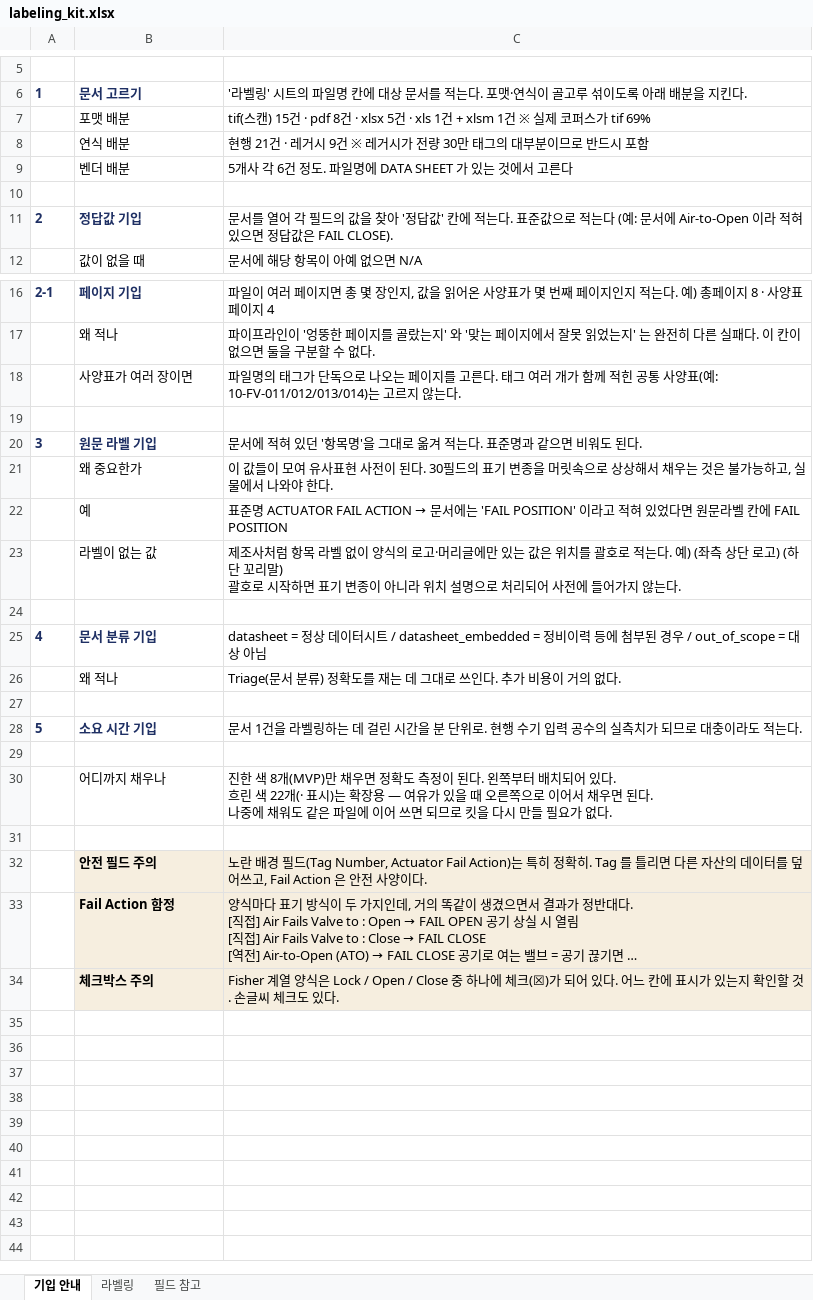
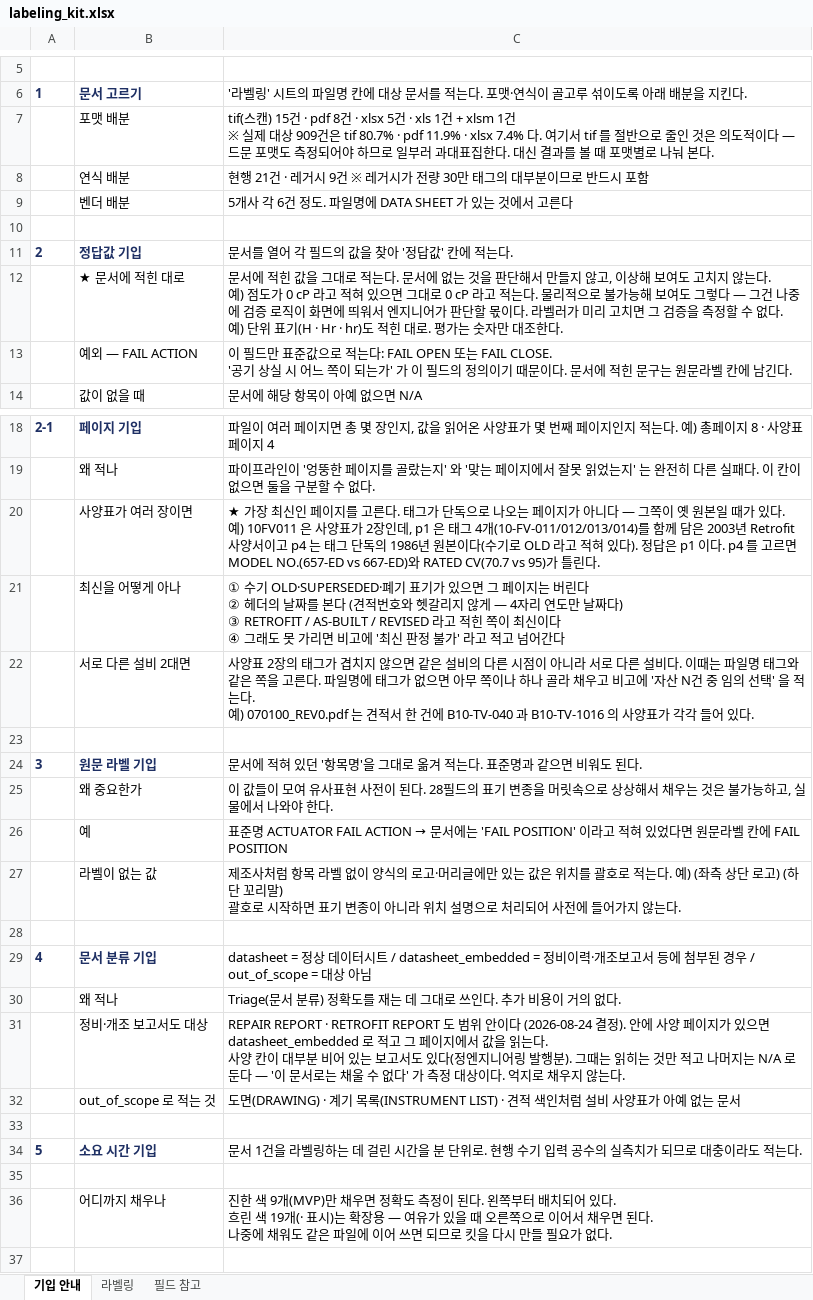
Before and after one commit to Mc-Col/SNU-HD-POC-01, an Excel workbook: readme/labeling_kit.xlsx, sheet 기입 안내, drawn as a sheet; only a part is shown, gaps mark what is left out; the shorter side is filled out with more unchanged rows; long unchanged cells end in …; values as stored, in another font and other column widths than the file's, no borders; addresses are those after the commit; ↵ is a line break in a cell; the diff names each change by its address in the sheet, - before the commit and + after, or states it on an @@ line.

```diff
--- a/readme/labeling_kit.xlsx (sheet 기입 안내)
+++ b/readme/labeling_kit.xlsx (sheet 기입 안내)
-C7: …※ 실제 코퍼스가 tif 69%
+C7: …※ 실제 대상 909건은 tif 80.7% · pdf 11.9% · xlsx 7.4% 다. 여기서 tif 를 절반으로 줄인 것은 의도적이다 — 드문 포맷도 측정되어야 하므로 일부러 과대표집한다. 대신 결과를 볼 때 포맷별로 나눠 본다.
-C11: …적는다. 표준값으로 적는다 (예: 문서에 Air-to-Open 이라 적혀 있으면 정답값은 FAIL CLOSE).
+C11: …적는다.
+row 12:  | ★ 문서에 적힌 대로 | 문서에 적힌 값을 그대로 적는다. 문서에 없는 것을 판단해서 만들지 않고, 이상해 보여도 고치지 않는다. ↵ 예) 점도가 0 cP 라고 적혀 있으면 그대로 0 cP 라고 적는다. 물리적으로 불가능해 보여도 그렇다 — 그건 나중에 검증 로직이 화면에 띄워서 엔지니어가 판단할 몫이다. 라벨러가 미리 고치면 그 검증을 측정할 수 없다. ↵ 예) 단위 표기(H · Hr · hr)도 적힌 대로. 평가는 숫자만 대조한다.
+row 13:  | 예외 — FAIL ACTION | 이 필드만 표준값으로 적는다: FAIL OPEN 또는 FAIL CLOSE. ↵ '공기 상실 시 어느 쪽이 되는가' 가 이 필드의 정의이기 때문이다. 문서에 적힌 문구는 원문라벨 칸에 남긴다.
-C20: 파일명의 태그가 단독으로 나오는 페이지를 고른다. 태그 여러 개가 함께 적힌 공통 사양표(예: 10-FV-011/012/013/014)는 고르지 않는다.
+C20: ★ 가장 최신인 페이지를 고른다. 태그가 단독으로 나오는 페이지가 아니다 — 그쪽이 옛 원본일 때가 있다. ↵ 예) 10FV011 은 사양표가 2장인데, p1 은 태그 4개(10-FV-011/012/013/014)를 함께 담은 2003년 Retrofit 사양서이고 p4 는 태그 단독의 1986년 원본이다(수기로 OLD 라고 적혀 있다). 정답은 p1 이다. p4 를 고르면 MODEL NO.(657-ED vs 667-ED)와 RATED CV(70.7 vs 95)가 틀린다.
+row 21:  | 최신을 어떻게 아나 | ① 수기 OLD·SUPERSEDED·폐기 표기가 있으면 그 페이지는 버린다 ↵ ② 헤더의 날짜를 본다 (견적번호와 헷갈리지 않게 — 4자리 연도만 날짜다) ↵ ③ RETROFIT / AS-BUILT / REVISED 라고 적힌 쪽이 최신이다 ↵ ④ 그래도 못 가리면 비고에 '최신 판정 불가' 라고 적고 넘어간다
+row 22:  | 서로 다른 설비 2대면 | 사양표 2장의 태그가 겹치지 않으면 같은 설비의 다른 시점이 아니라 서로 다른 설비다. 이때는 파일명 태그와 같은 쪽을 고른다. 파일명에 태그가 없으면 아무 쪽이나 하나 골라 채우고 비고에 '자산 N건 중 임의 선택' 을 적는다. ↵ 예) 070100_REV0.pdf 는 견적서 한 건에 B10-TV-040 과 B10-TV-1016 의 사양표가 각각 들어 있다.
-C25: …된다. 30필드의…
+C25: …된다. 28필드의…
-C29: …정비이력 등에…
+C29: …정비이력·개조보고서 등에…
+row 31:  | 정비·개조 보고서도 대상 | REPAIR REPORT · RETROFIT REPORT 도 범위 안이다 (2026-08-24 결정). 안에 사양 페이지가 있으면 datasheet_embedded 로 적고 그 페이지에서 값을 읽는다. ↵ 사양 칸이 대부분 비어 있는 보고서도 있다(정엔지니어링 발행분). 그때는 읽히는 것만 적고 나머지는 N/A 로 둔다 — '이 문서로는 채울 수 없다' 가 측정 대상이다. 억지로 채우지 않는다.
+row 32:  | out_of_scope 로 적는 것 | 도면(DRAWING) · 계기 목록(INSTRUMENT LIST) · 견적 색인처럼 설비 사양표가 아예 없는 문서
-C36: …한 색 8개(MVP)만 채우면 정확도 측정이 된다. 왼쪽부터 배치되어 있다. ↵ 흐린 색 22개(· 표시…
+C36: …한 색 9개(MVP)만 채우면 정확도 측정이 된다. 왼쪽부터 배치되어 있다. ↵ 흐린 색 19개(· 표시…
```
Also changed, not shown: sheet 라벨링, 13 other files.
